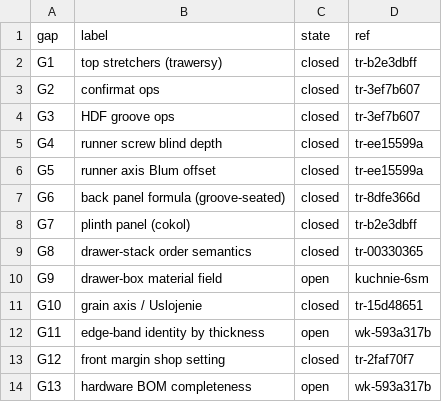
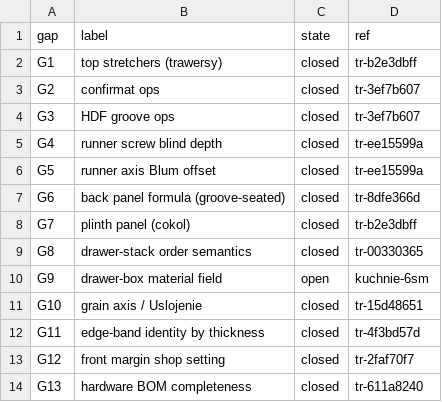
Before and after one commit to m1981/kuchnie, a CSV file: docs/gap-register.csv, drawn as a sheet.

```diff
--- a/docs/gap-register.csv
+++ b/docs/gap-register.csv
@@ -11,4 +11,4 @@ G9;drawer-box material field;open;kuchnie-6sm
 G10;grain axis / Uslojenie;closed;tr-15d48651
-G11;edge-band identity by thickness;open;wk-593a317b
+G11;edge-band identity by thickness;closed;tr-4f3bd57d
 G12;front margin shop setting;closed;tr-2faf70f7
-G13;hardware BOM completeness;open;wk-593a317b
+G13;hardware BOM completeness;closed;tr-611a8240
```
Also changed, not shown: 2 other files.
